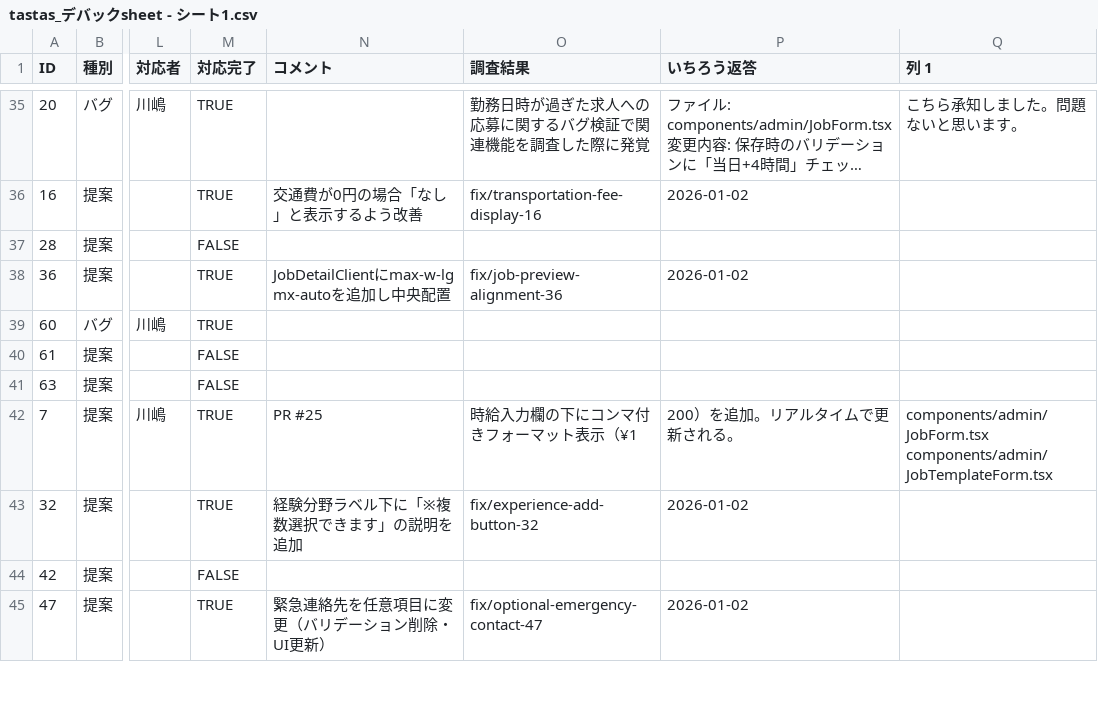
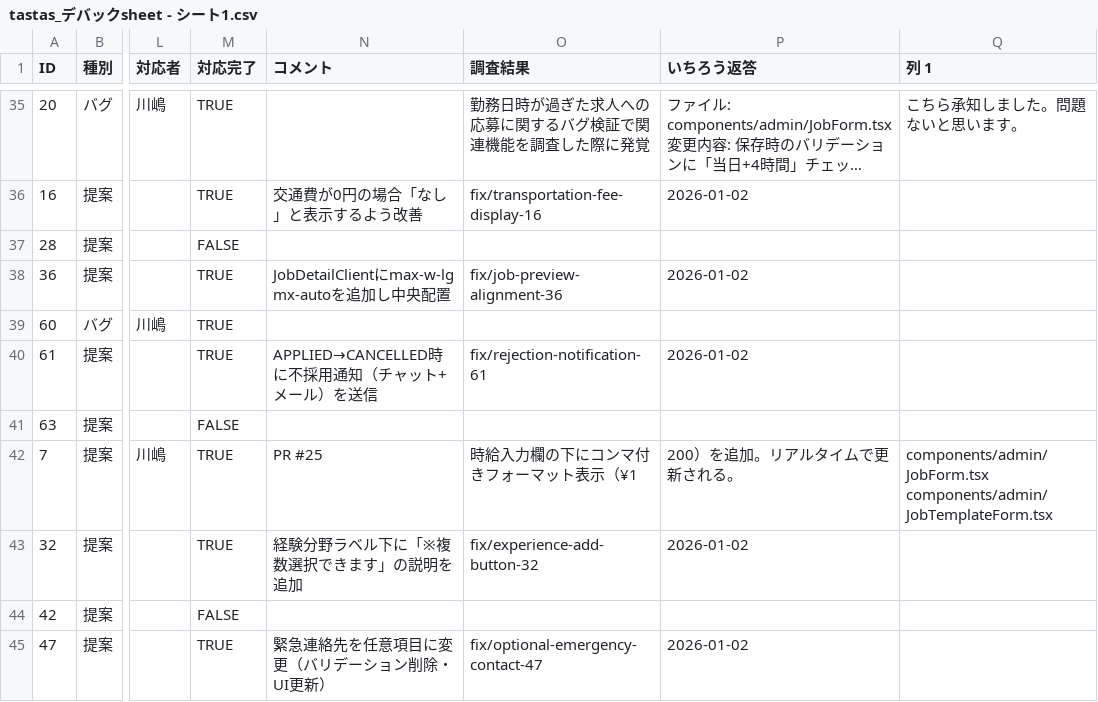
Before and after one commit to ichiro0712-dotcom/share-worker-app, a CSV file: docs/tastas_デバックsheet - シート1.csv, drawn as a sheet; only a part is shown, gaps mark what is left out; long unchanged cells end in …; the diff names each change by its address in the sheet, - before the commit and + after, or states it on an @@ line.

```diff
--- a/docs/tastas_デバックsheet - シート1.csv
+++ b/docs/tastas_デバックsheet - シート1.csv
-M40 (対応完了): FALSE
+M40 (対応完了): TRUE
-N40 (コメント): (empty)
+N40 (コメント): APPLIED→CANCELLED時に不採用通知（チャット+メール）を送信
-O40 (調査結果): (empty)
+O40 (調査結果): fix/rejection-notification-61
-P40 (いちろう返答): (empty)
+P40 (いちろう返答): 2026-01-02
```
Also changed, not shown: 3 other files.
